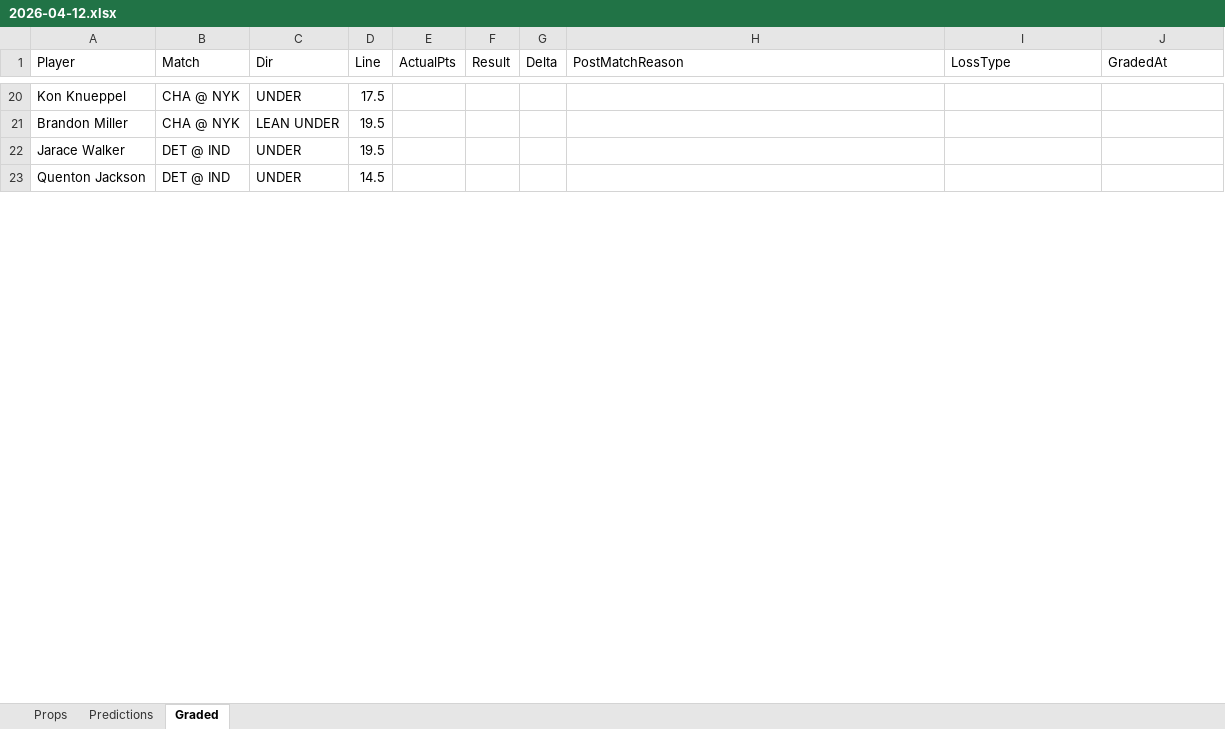
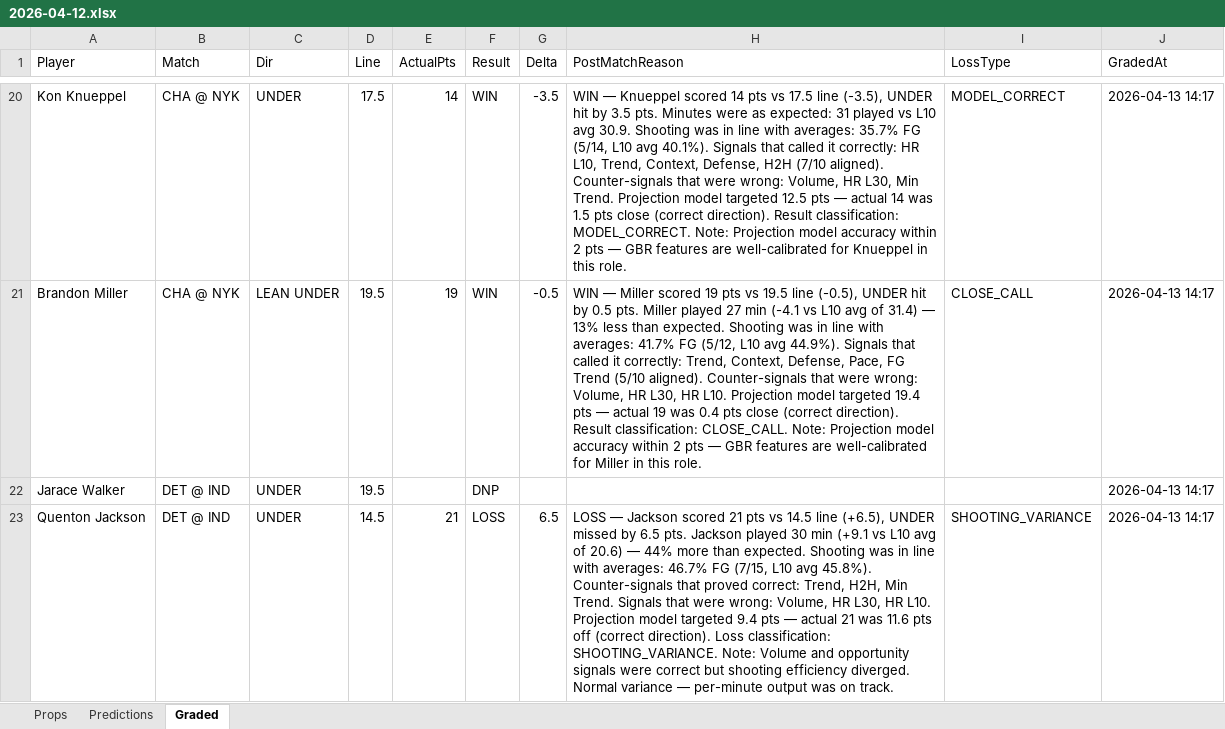
Before and after one commit to iamwerewolf1007/PropEdgeV9.2, an Excel workbook: daily/2026-04-12.xlsx, sheet Graded, drawn as a sheet; only a part is shown, gaps mark what is left out; values as stored, in another font and other column widths than the file's, no cell formats; the diff covers the shown part only; the diff names each change by its address in the sheet, - before the commit and + after, or states it on an @@ line.

Commit message:
B0: grade 2026-04-12

```diff
--- a/daily/2026-04-12.xlsx (sheet Graded)
+++ b/daily/2026-04-12.xlsx (sheet Graded)
-E20 (ActualPts): (empty)
+E20 (ActualPts): 14
-F20:F21 (Result): (empty)
+F20:F21 (Result): WIN
-G20 (Delta): (empty)
+G20 (Delta): -3.5
-H20 (PostMatchReason): (empty)
+H20 (PostMatchReason): WIN — Knueppel scored 14 pts vs 17.5 line (-3.5), UNDER hit by 3.5 pts. Minutes were as expected: 31 played vs L10 avg 30.9. Shooting was in line with averages: 35.7% FG (5/14, L10 avg 40.1%). Signals that called it correctly: HR L10, Trend, Context, Defense, H2H (7/10 aligned). Counter-signals that were wrong: Volume, HR L30, Min Trend. Projection model targeted 12.5 pts — actual 14 was 1.5 pts close (correct direction). Result classification: MODEL_CORRECT. Note: Projection model accuracy within 2 pts — GBR features are well-calibrated for Knueppel in this role.
-I20 (LossType): (empty)
+I20 (LossType): MODEL_CORRECT
-J20:J23 (GradedAt): (empty)
+J20:J23 (GradedAt): 2026-04-13 14:17
-E21 (ActualPts): (empty)
+E21 (ActualPts): 19
-G21 (Delta): (empty)
+G21 (Delta): -0.5
-H21 (PostMatchReason): (empty)
+H21 (PostMatchReason): WIN — Miller scored 19 pts vs 19.5 line (-0.5), UNDER hit by 0.5 pts. Miller played 27 min (-4.1 vs L10 avg of 31.4) — 13% less than expected. Shooting was in line with averages: 41.7% FG (5/12, L10 avg 44.9%). Signals that called it correctly: Trend, Context, Defense, Pace, FG Trend (5/10 aligned). Counter-signals that were wrong: Volume, HR L30, HR L10. Projection model targeted 19.4 pts — actual 19 was 0.4 pts close (correct direction). Result classification: CLOSE_CALL. Note: Projection model accuracy within 2 pts — GBR features are well-calibrated for Miller in this role.
-I21 (LossType): (empty)
+I21 (LossType): CLOSE_CALL
-F22 (Result): (empty)
+F22 (Result): DNP
-E23 (ActualPts): (empty)
+E23 (ActualPts): 21
-F23 (Result): (empty)
+F23 (Result): LOSS
-G23 (Delta): (empty)
+G23 (Delta): 6.5
-H23 (PostMatchReason): (empty)
+H23 (PostMatchReason): LOSS — Jackson scored 21 pts vs 14.5 line (+6.5), UNDER missed by 6.5 pts. Jackson played 30 min (+9.1 vs L10 avg of 20.6) — 44% more than expected. Shooting was in line with averages: 46.7% FG (7/15, L10 avg 45.8%). Counter-signals that proved correct: Trend, H2H, Min Trend. Signals that were wrong: Volume, HR L30, HR L10. Projection model targeted 9.4 pts — actual 21 was 11.6 pts off (correct direction). Loss classification: SHOOTING_VARIANCE. Note: Volume and opportunity signals were correct but shooting efficiency diverged. Normal variance — per-minute output was on track.
-I23 (LossType): (empty)
+I23 (LossType): SHOOTING_VARIANCE
```
Also changed, not shown: 246 edited cells elsewhere in this sheet, cell formats, 7 other files.
